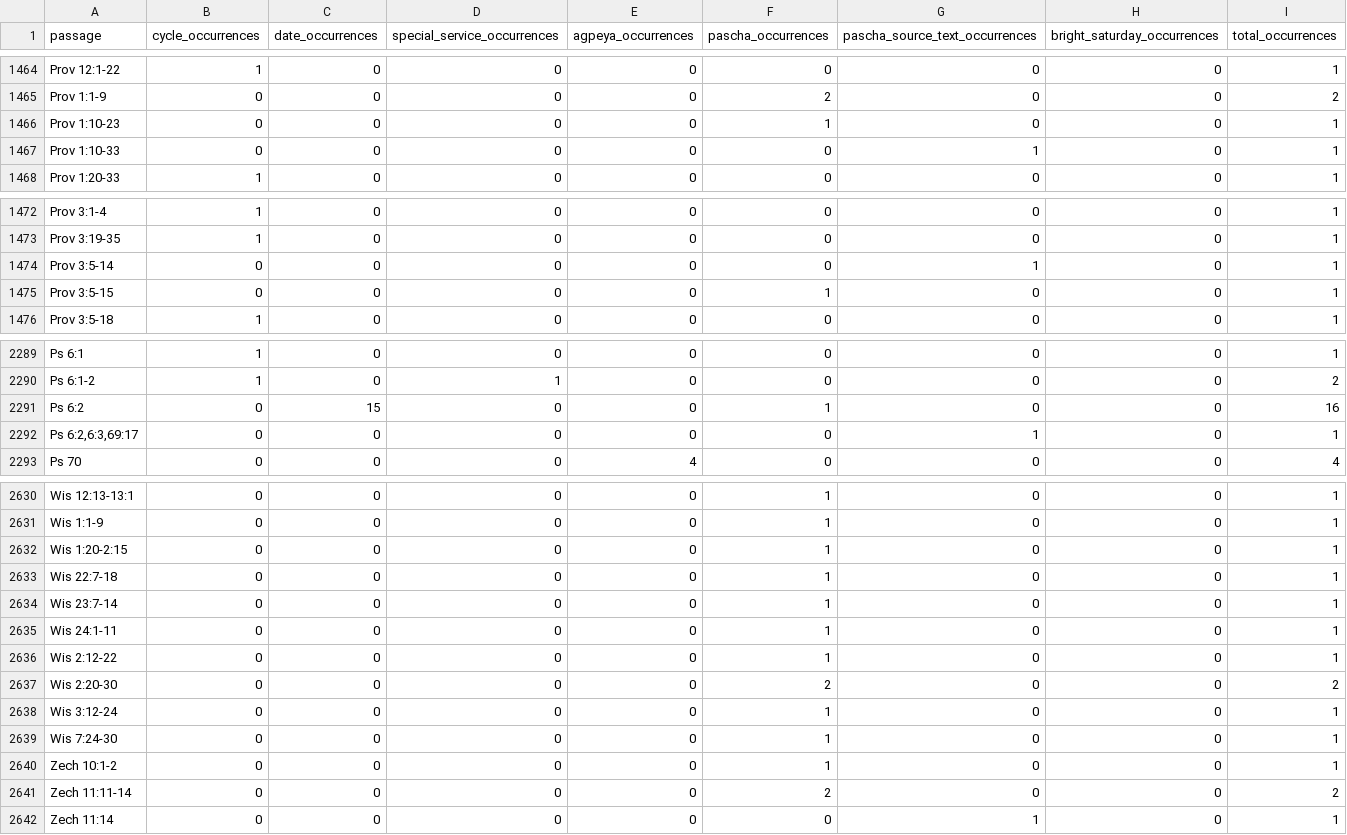
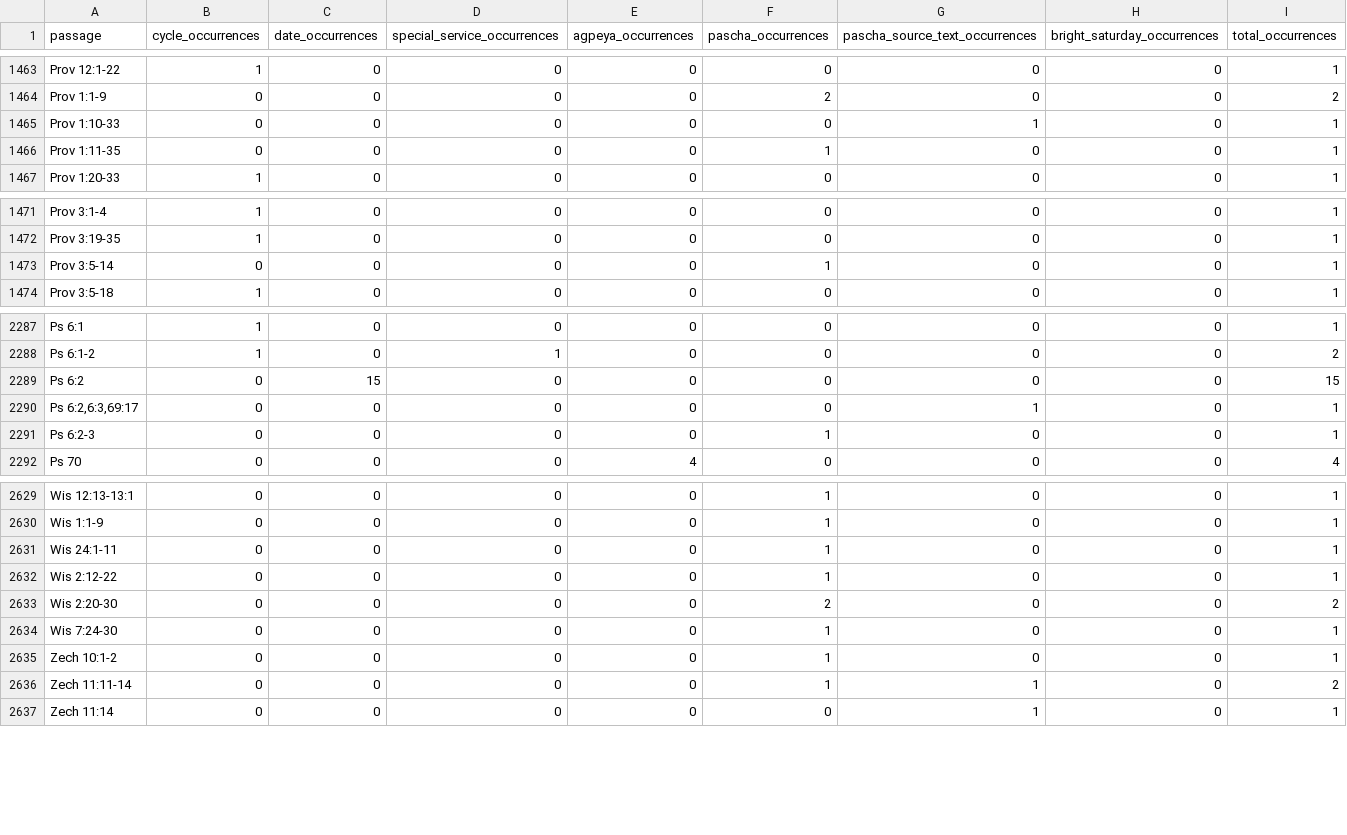
Before and after one commit to george-andraws/coptic-orthodox-lectionary-tools, a CSV file: out/data/reverse_lookup_summary.csv, drawn as a sheet; only a part is shown, gaps mark what is left out; the diff covers the shown part only.

```diff
--- a/out/data/reverse_lookup_summary.csv
+++ b/out/data/reverse_lookup_summary.csv
@@ -1465,4 +1464,4 @@ Prov 12:1-22,1,0,0,0,0,0,0,1
 Prov 1:1-9,0,0,0,0,2,0,0,2
-Prov 1:10-23,0,0,0,0,1,0,0,1
 Prov 1:10-33,0,0,0,0,0,1,0,1
+Prov 1:11-35,0,0,0,0,1,0,0,1
 Prov 1:20-33,1,0,0,0,0,0,0,1
@@ -1473,4 +1472,3 @@ Prov 3:1-4,1,0,0,0,0,0,0,1
 Prov 3:19-35,1,0,0,0,0,0,0,1
-Prov 3:5-14,0,0,0,0,0,1,0,1
-Prov 3:5-15,0,0,0,0,1,0,0,1
+Prov 3:5-14,0,0,0,0,1,0,0,1
 Prov 3:5-18,1,0,0,0,0,0,0,1
@@ -2290,4 +2288,5 @@ Ps 6:1,1,0,0,0,0,0,0,1
 Ps 6:1-2,1,0,1,0,0,0,0,2
-Ps 6:2,0,15,0,0,1,0,0,16
+Ps 6:2,0,15,0,0,0,0,0,15
 "Ps 6:2,6:3,69:17",0,0,0,0,0,1,0,1
+Ps 6:2-3,0,0,0,0,1,0,0,1
 Ps 70,0,0,0,4,0,0,0,4
@@ -2631,5 +2630,2 @@ Wis 12:13-13:1,0,0,0,0,1,0,0,1
 Wis 1:1-9,0,0,0,0,1,0,0,1
-Wis 1:20-2:15,0,0,0,0,1,0,0,1
-Wis 22:7-18,0,0,0,0,1,0,0,1
-Wis 23:7-14,0,0,0,0,1,0,0,1
 Wis 24:1-11,0,0,0,0,1,0,0,1
@@ -2637,6 +2633,5 @@ Wis 2:12-22,0,0,0,0,1,0,0,1
 Wis 2:20-30,0,0,0,0,2,0,0,2
-Wis 3:12-24,0,0,0,0,1,0,0,1
 Wis 7:24-30,0,0,0,0,1,0,0,1
 Zech 10:1-2,0,0,0,0,1,0,0,1
-Zech 11:11-14,0,0,0,0,2,0,0,2
+Zech 11:11-14,0,0,0,0,1,1,0,2
 Zech 11:14,0,0,0,0,0,1,0,1
```
Also changed, not shown: 1 removed row and 8 edited cells elsewhere in this file, out/data/bible_chapter_lectionary_index.csv, out/data/pascha_day_hour_index.csv, 13 other files.
